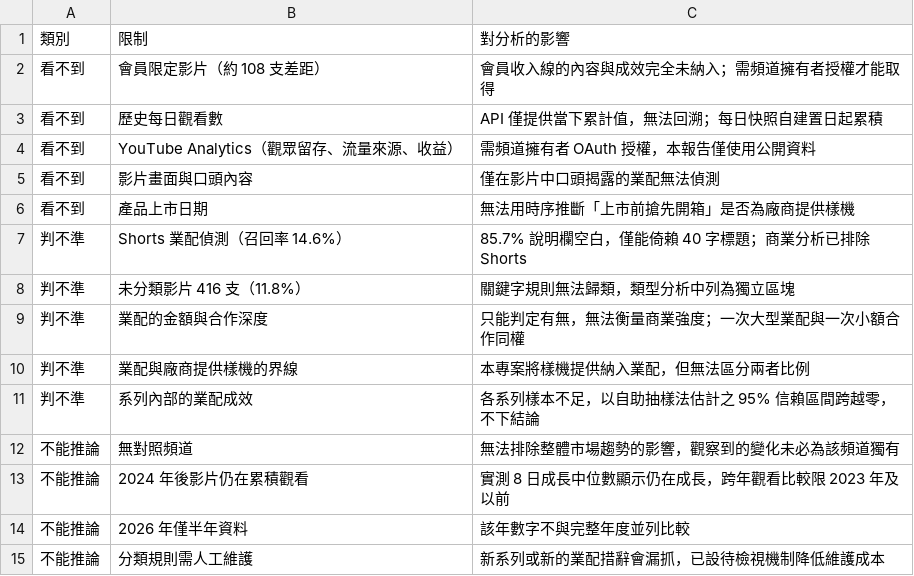
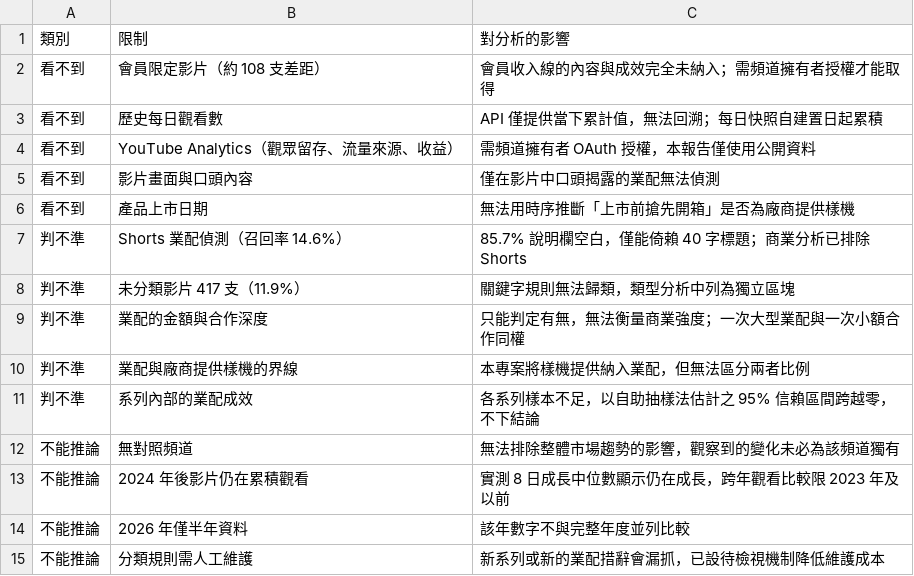
Before and after one commit to joker8604169-cloud/joeman-youtube-analytics, a CSV file: data/processed/limitations.csv, drawn as a sheet.

```diff
--- a/data/processed/limitations.csv
+++ b/data/processed/limitations.csv
@@ -7,3 +7,3 @@
 判不準,Shorts 業配偵測（召回率 14.6%）,85.7% 說明欄空白，僅能倚賴 40 字標題；商業分析已排除 Shorts
-判不準,未分類影片 416 支（11.8%）,關鍵字規則無法歸類，類型分析中列為獨立區塊
+判不準,未分類影片 417 支（11.9%）,關鍵字規則無法歸類，類型分析中列為獨立區塊
 判不準,業配的金額與合作深度,只能判定有無，無法衡量商業強度；一次大型業配與一次小額合作同權
```
Also changed, not shown: data/processed/data_notes.csv, data/processed/star/dim_category.csv, 6 other files.
